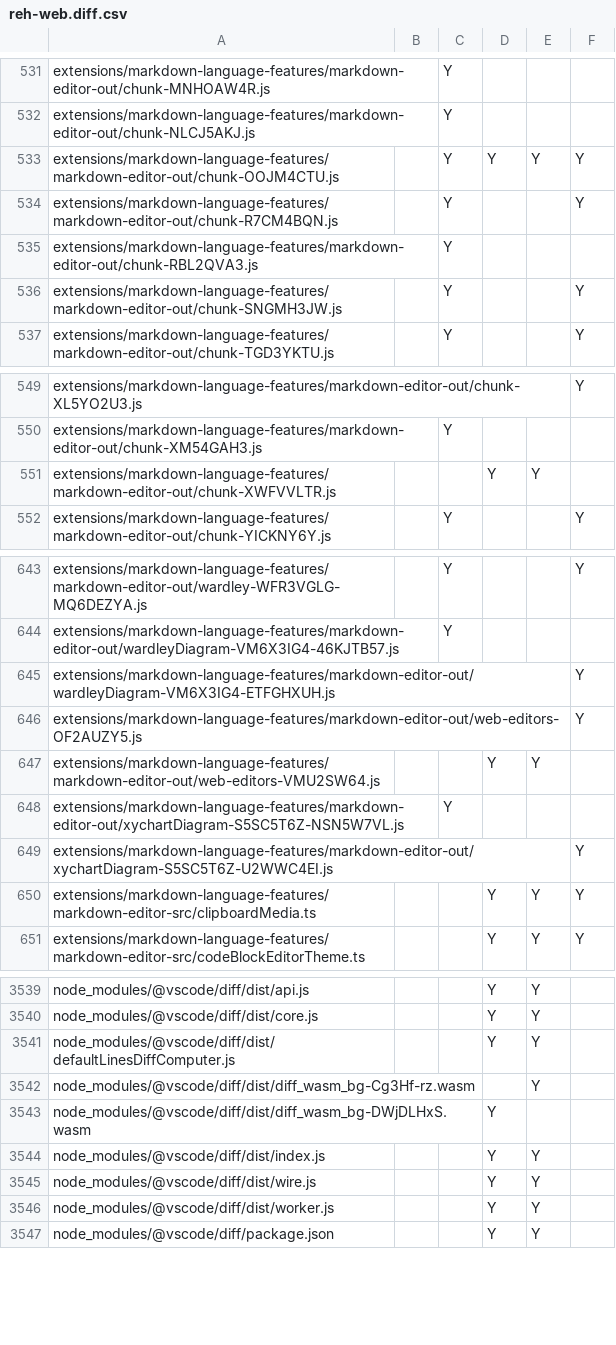
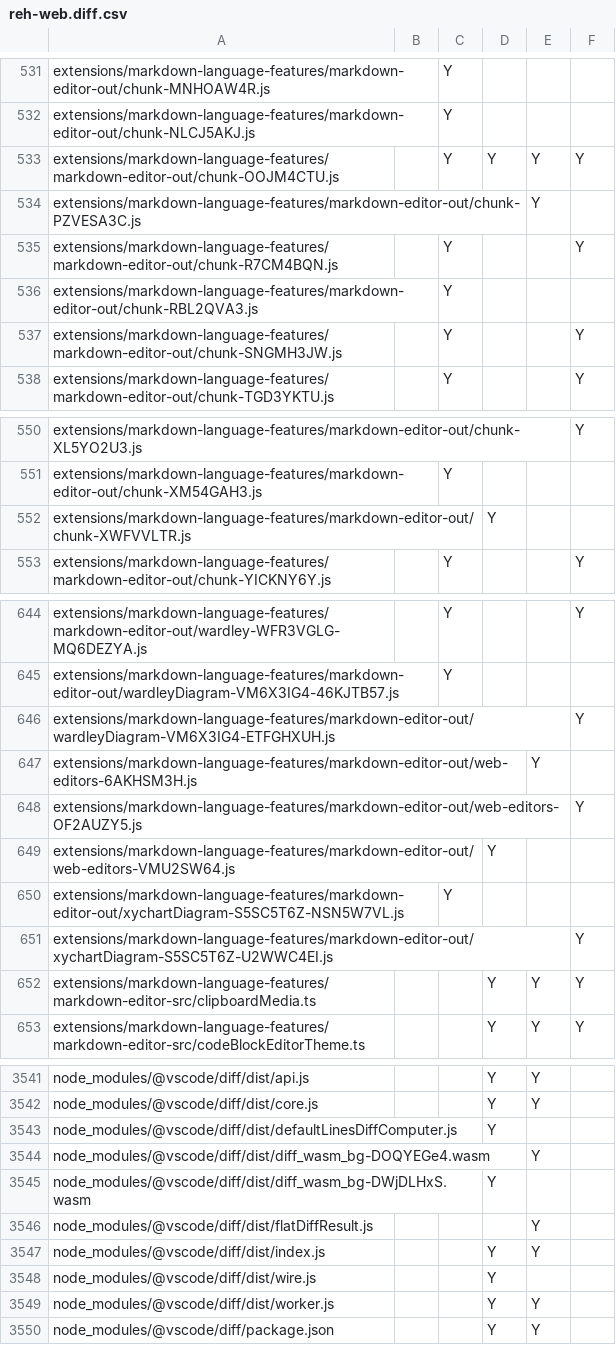
Before and after one commit to btwiuse/vsdiff, a CSV file: reh-web.diff.csv, drawn as a sheet; only a part is shown, gaps mark what is left out.

```diff
--- a/reh-web.diff.csv
+++ b/reh-web.diff.csv
@@ -533,2 +533,3 @@ extensions/markdown-language-features/markdown-editor-out/chunk-NLCJ5AKJ.js,,Y,,
 extensions/markdown-language-features/markdown-editor-out/chunk-OOJM4CTU.js,,Y,Y,Y,Y
+extensions/markdown-language-features/markdown-editor-out/chunk-PZVESA3C.js,,,,Y,
 extensions/markdown-language-features/markdown-editor-out/chunk-R7CM4BQN.js,,Y,,,Y
@@ -550,3 +551,3 @@ extensions/markdown-language-features/markdown-editor-out/chunk-XL5YO2U3.js,,,,,
 extensions/markdown-language-features/markdown-editor-out/chunk-XM54GAH3.js,,Y,,,
-extensions/markdown-language-features/markdown-editor-out/chunk-XWFVVLTR.js,,,Y,Y,
+extensions/markdown-language-features/markdown-editor-out/chunk-XWFVVLTR.js,,,Y,,
 extensions/markdown-language-features/markdown-editor-out/chunk-YICKNY6Y.js,,Y,,,Y
@@ -645,4 +646,5 @@ extensions/markdown-language-features/markdown-editor-out/wardleyDiagram-VM6X3IG
 extensions/markdown-language-features/markdown-editor-out/wardleyDiagram-VM6X3IG4-ETFGHXUH.js,,,,,Y
+extensions/markdown-language-features/markdown-editor-out/web-editors-6AKHSM3H.js,,,,Y,
 extensions/markdown-language-features/markdown-editor-out/web-editors-OF2AUZY5.js,,,,,Y
-extensions/markdown-language-features/markdown-editor-out/web-editors-VMU2SW64.js,,,Y,Y,
+extensions/markdown-language-features/markdown-editor-out/web-editors-VMU2SW64.js,,,Y,,
 extensions/markdown-language-features/markdown-editor-out/xychartDiagram-S5SC5T6Z-NSN5W7VL.js,,Y,,,
@@ -3540,7 +3542,8 @@ node_modules/@vscode/diff/dist/api.js,,,Y,Y,
 node_modules/@vscode/diff/dist/core.js,,,Y,Y,
-node_modules/@vscode/diff/dist/defaultLinesDiffComputer.js,,,Y,Y,
-node_modules/@vscode/diff/dist/diff_wasm_bg-Cg3Hf-rz.wasm,,,,Y,
+node_modules/@vscode/diff/dist/defaultLinesDiffComputer.js,,,Y,,
+node_modules/@vscode/diff/dist/diff_wasm_bg-DOQYEGe4.wasm,,,,Y,
 node_modules/@vscode/diff/dist/diff_wasm_bg-DWjDLHxS.wasm,,,Y,,
+node_modules/@vscode/diff/dist/flatDiffResult.js,,,,Y,
 node_modules/@vscode/diff/dist/index.js,,,Y,Y,
-node_modules/@vscode/diff/dist/wire.js,,,Y,Y,
+node_modules/@vscode/diff/dist/wire.js,,,Y,,
 node_modules/@vscode/diff/dist/worker.js,,,Y,Y,
```
Also changed, not shown: reh.diff.csv, web.diff.csv, 4 other files.
